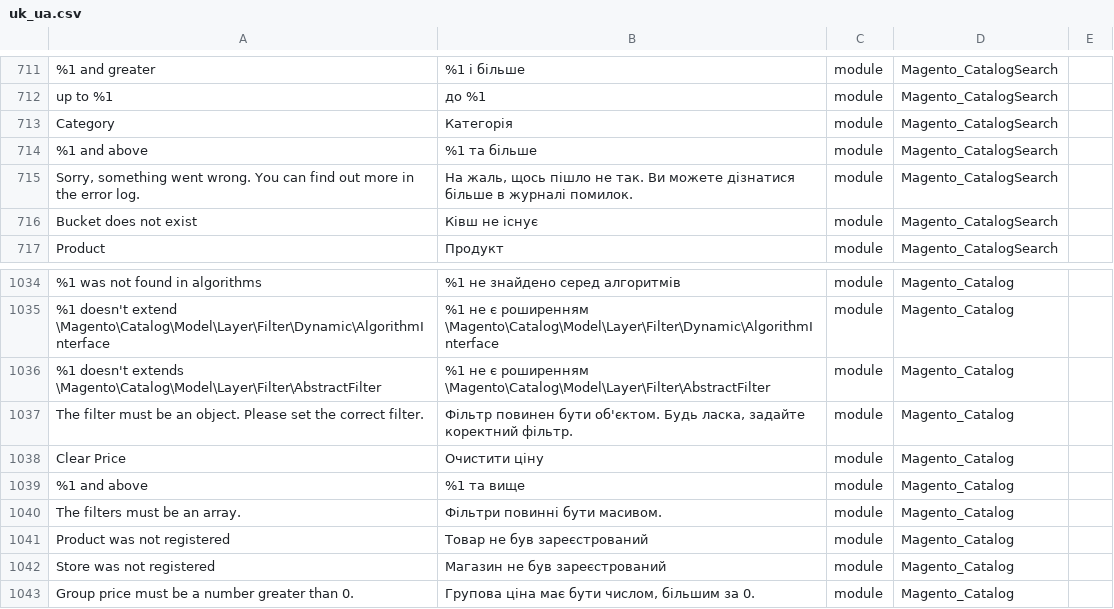
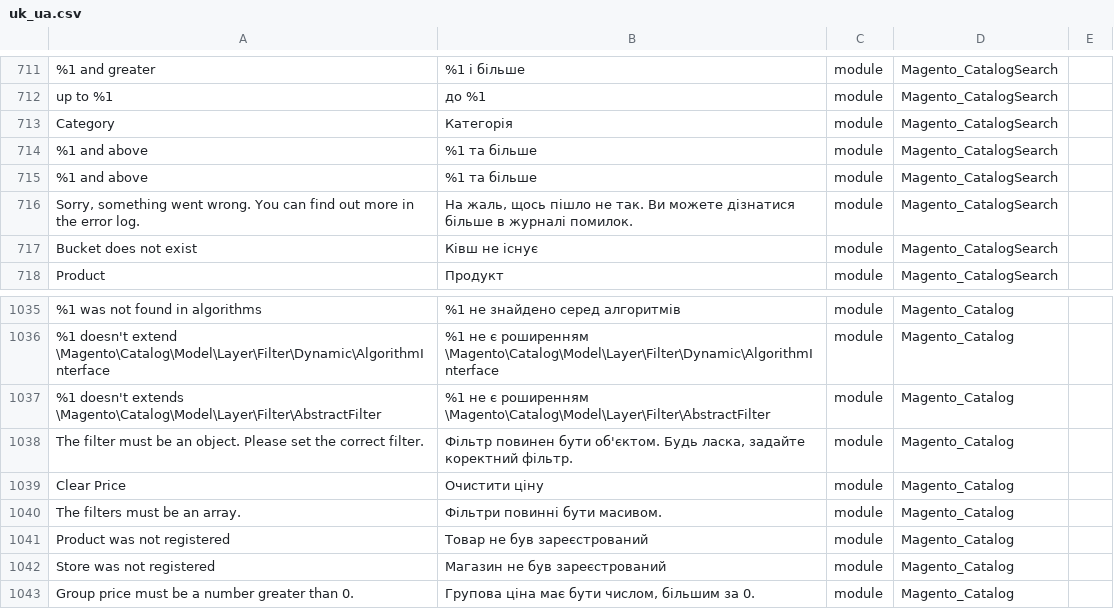
Before and after one commit to QPARD/magento2-ukrainian-language-pack, a CSV file: uk_ua.csv, drawn as a sheet; only a part is shown, gaps mark what is left out; removed rows and columns are numbered as before the commit, all else as after; the diff names each change by its address in the sheet, - before the commit and + after, or states it on an @@ line.

Commit message:
Update uk_ua.csv

```diff
--- a/uk_ua.csv
+++ b/uk_ua.csv
+row 715: %1 and above | %1 та більше | module | Magento_CatalogSearch
-row 1039: %1 and above | %1 та вище | module | Magento_Catalog
```
